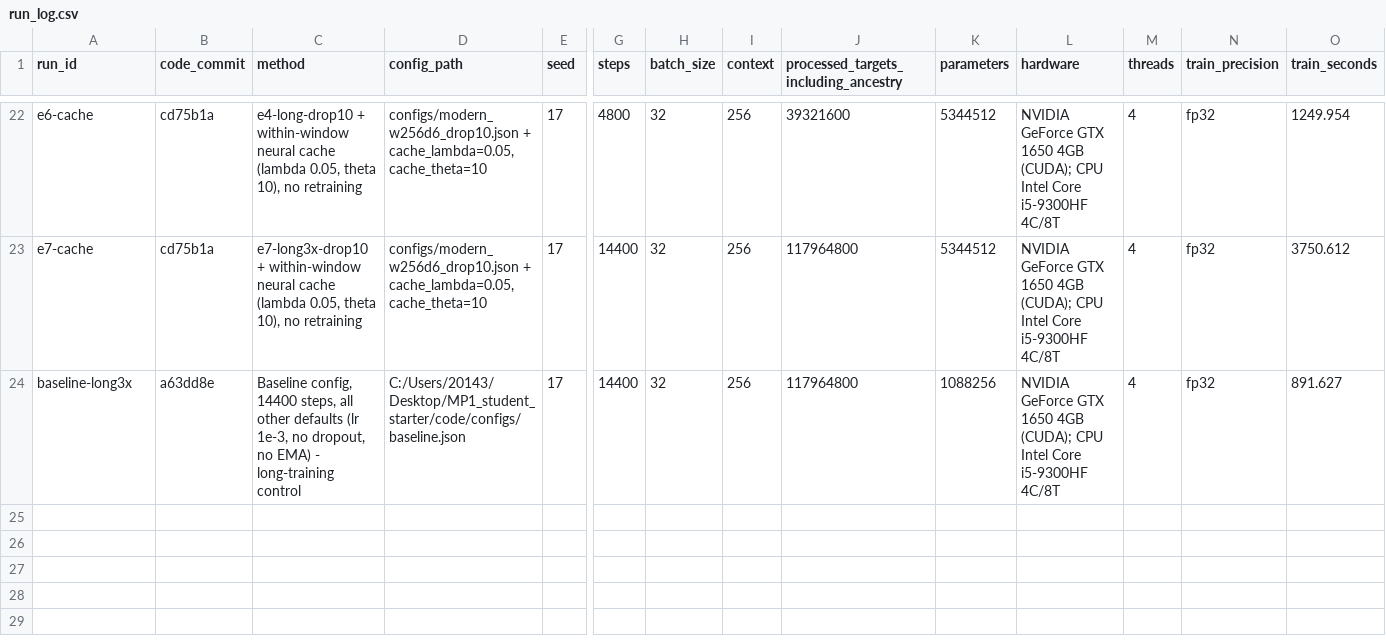
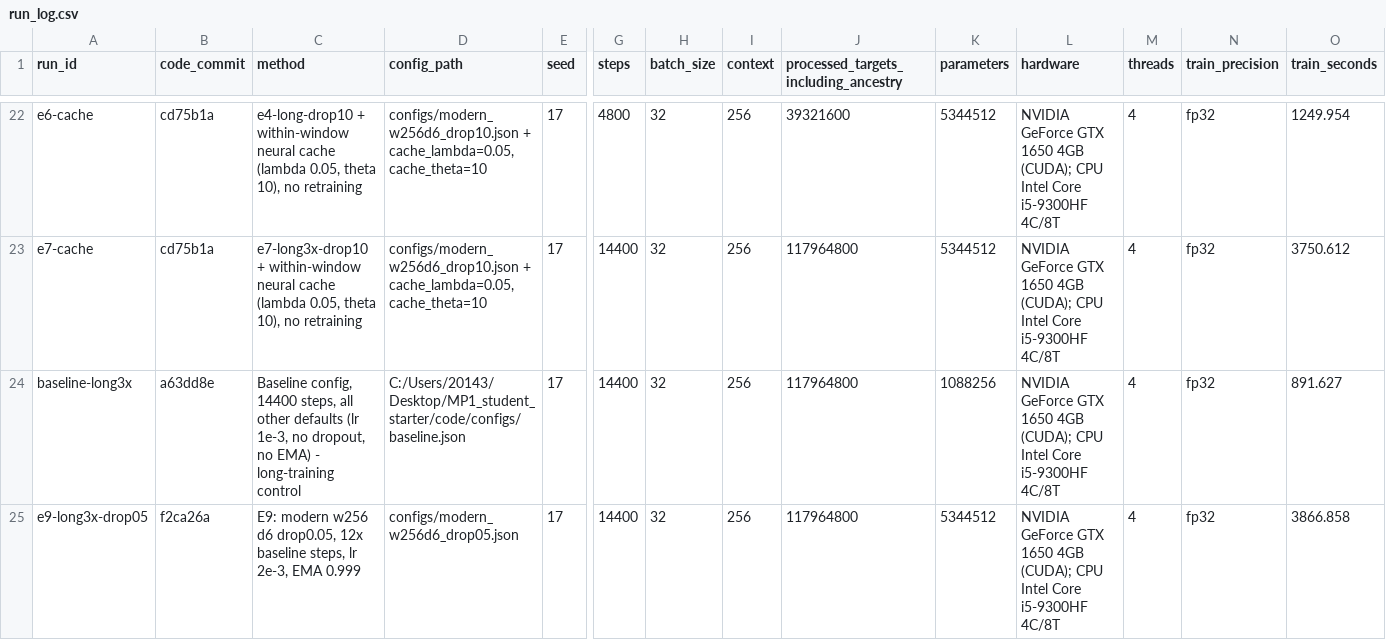
Before and after one commit to zwkcyy/dase7506-mp1, a CSV file: code/run_log.csv, drawn as a sheet; only a part is shown, gaps mark what is left out; rows hold the shown columns only; the diff names each change by its address in the sheet, - before the commit and + after, or states it on an @@ line.

```diff
--- a/code/run_log.csv
+++ b/code/run_log.csv
+row 25: e9-long3x-drop05 | f2ca26a | E9: modern w256 d6 drop0.05, 12x baseline steps, lr 2e-3, EMA 0.999 | configs/modern_w256d6_drop05.json | 17 | 14400 | 32 | 256 | 117964800 | 5344512 | NVIDIA GeForce GTX 1650 4GB (CUDA); CPU Intel Core i5-9300HF 4C/8T | 4 | fp32 | 3866.858
```
